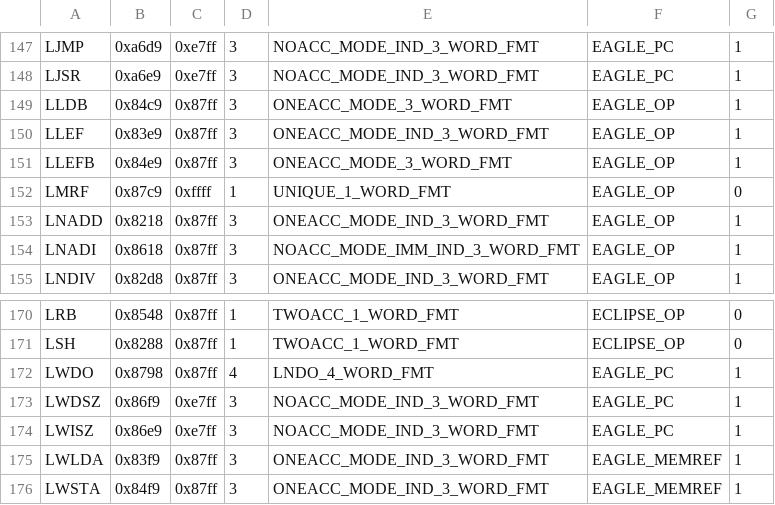
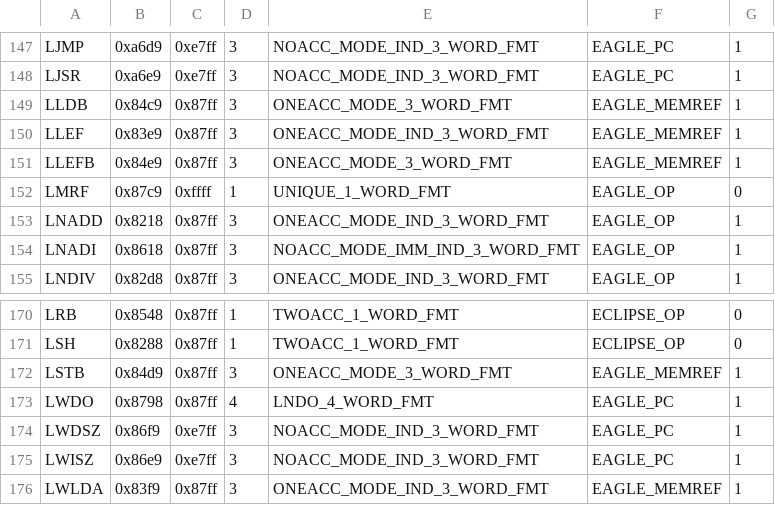
Before and after one commit to SMerrony/dgemug, a CSV file: cmd/dginstr/dginstrs.csv, drawn as a sheet; only a part is shown, gaps mark what is left out; the shorter side is filled out with more unchanged rows.

Commit message:
Implement LSTB, fix some byte addressing issues

```diff
--- a/cmd/dginstr/dginstrs.csv
+++ b/cmd/dginstr/dginstrs.csv
@@ -148,5 +148,5 @@ LJMP,0xa6d9,0xe7ff,3,NOACC_MODE_IND_3_WORD_FMT,EAGLE_PC,1
 LJSR,0xa6e9,0xe7ff,3,NOACC_MODE_IND_3_WORD_FMT,EAGLE_PC,1
-LLDB,0x84c9,0x87ff,3,ONEACC_MODE_3_WORD_FMT,EAGLE_OP,1
-LLEF,0x83e9,0x87ff,3,ONEACC_MODE_IND_3_WORD_FMT,EAGLE_OP,1
-LLEFB,0x84e9,0x87ff,3,ONEACC_MODE_3_WORD_FMT,EAGLE_OP,1
+LLDB,0x84c9,0x87ff,3,ONEACC_MODE_3_WORD_FMT,EAGLE_MEMREF,1
+LLEF,0x83e9,0x87ff,3,ONEACC_MODE_IND_3_WORD_FMT,EAGLE_MEMREF,1
+LLEFB,0x84e9,0x87ff,3,ONEACC_MODE_3_WORD_FMT,EAGLE_MEMREF,1
 LMRF,0x87c9,0xffff,1,UNIQUE_1_WORD_FMT,EAGLE_OP,0
@@ -171,2 +171,3 @@ LRB,0x8548,0x87ff,1,TWOACC_1_WORD_FMT,ECLIPSE_OP,0
 LSH,0x8288,0x87ff,1,TWOACC_1_WORD_FMT,ECLIPSE_OP,0
+LSTB,0x84d9,0x87ff,3,ONEACC_MODE_3_WORD_FMT,EAGLE_MEMREF,1
 LWDO,0x8798,0x87ff,4,LNDO_4_WORD_FMT,EAGLE_PC,1
```
Also changed, not shown: 4 other files.
